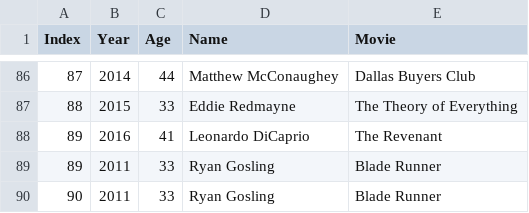
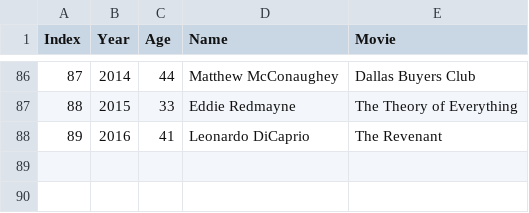
Before and after one commit to NIU1747741/test, a CSV file: ActorProbar.csv, drawn as a sheet; only a part is shown, gaps mark what is left out; the diff names each change by its address in the sheet, - before the commit and + after, or states it on an @@ line.

```diff
--- a/ActorProbar.csv
+++ b/ActorProbar.csv
-row 89: 89 | 2011 | 33 | Ryan Gosling | Blade Runner
-row 90: 90 | 2011 | 33 | Ryan Gosling | Blade Runner
```
Also changed, not shown: 2 other files.
